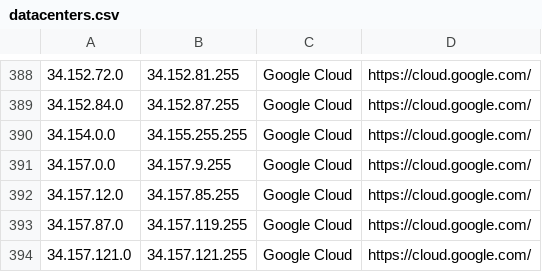
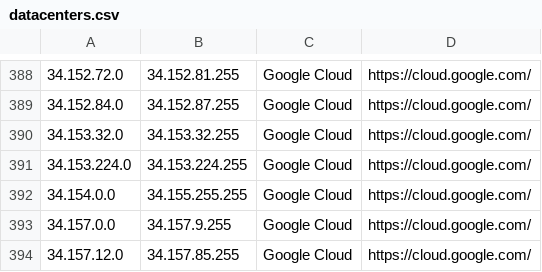
Before and after one commit to growlfm/ipcat, a CSV file: datacenters.csv, drawn as a sheet; only a part is shown, gaps mark what is left out; the shorter side is filled out with more unchanged rows; the diff names each change by its address in the sheet, - before the commit and + after, or states it on an @@ line.

Commit message:
Update IP list

```diff
--- a/datacenters.csv
+++ b/datacenters.csv
+row 390: 34.153.32.0 | 34.153.32.255 | Google Cloud | https://cloud.google.com/
+row 391: 34.153.224.0 | 34.153.224.255 | Google Cloud | https://cloud.google.com/
```
Also changed, not shown: datacenters-stats.csv.
